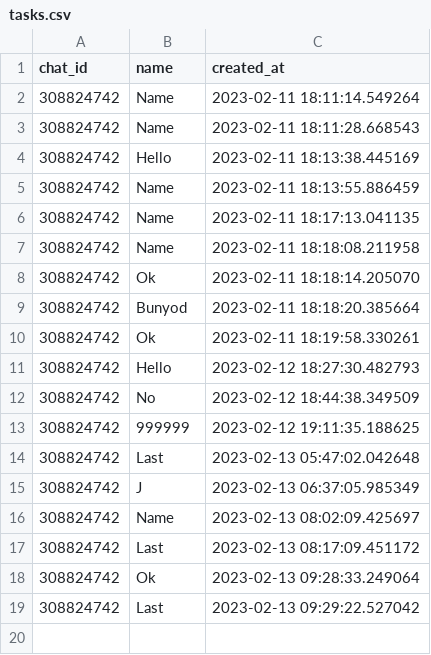
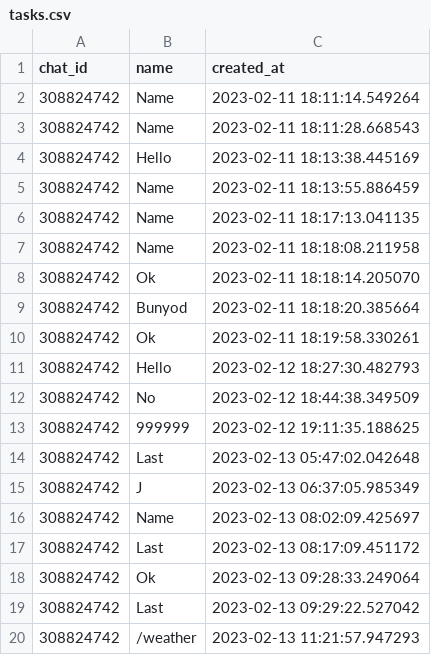
Before and after one commit to BunyodNaimov/Python, a CSV file: projects/bot/registration/tasks.csv, drawn as a sheet; the diff names each change by its address in the sheet, - before the commit and + after, or states it on an @@ line.

```diff
--- a/projects/bot/registration/tasks.csv
+++ b/projects/bot/registration/tasks.csv
+row 20: 308824742 | /weather | 2023-02-13 11:21:57.947293
```
Also changed, not shown: 5 other files.
